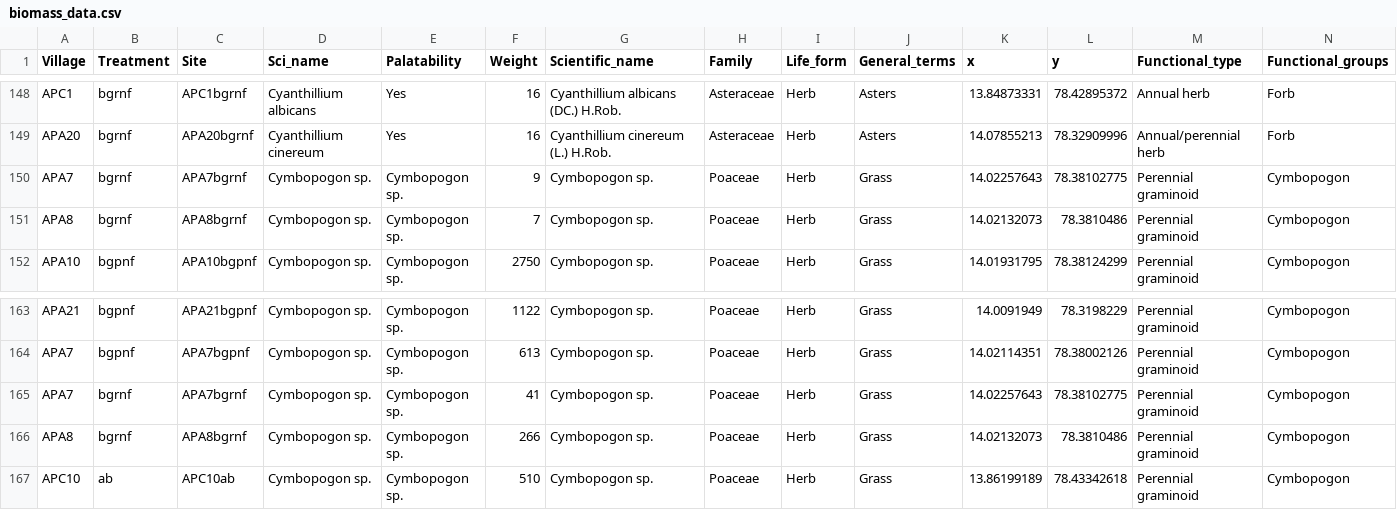
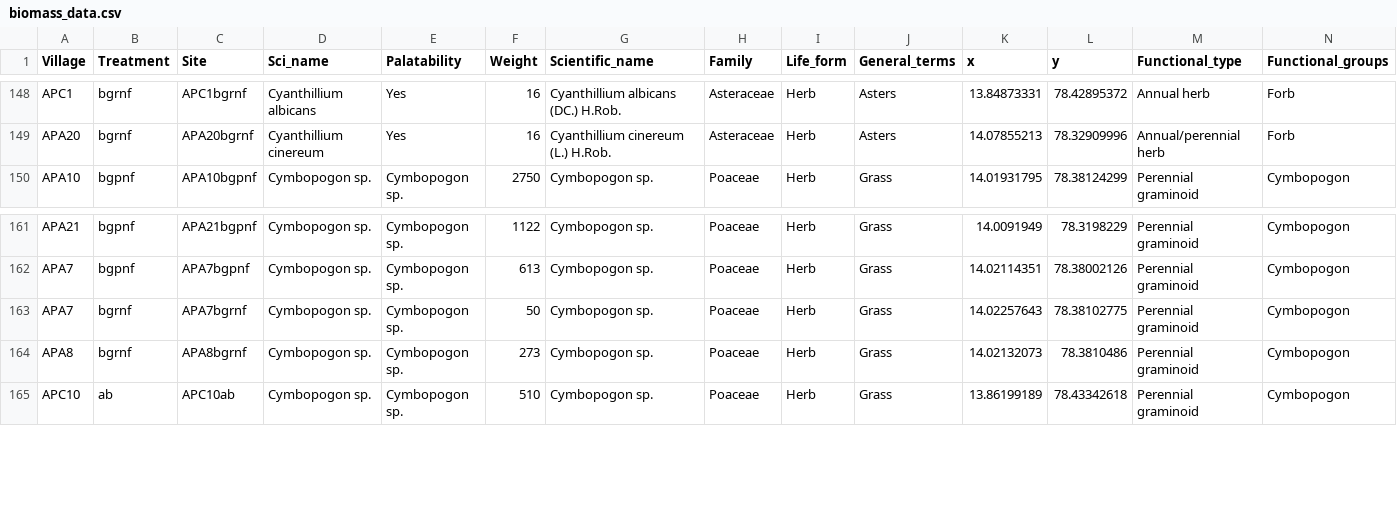
Before and after one commit to cssaneesh/biomass_eghats, a CSV file: biomass_data.csv, drawn as a sheet; only a part is shown, gaps mark what is left out.

```diff
--- a/biomass_data.csv
+++ b/biomass_data.csv
@@ -149,4 +149,2 @@ APC1,bgrnf,APC1bgrnf,Cyanthillium albicans,Yes,16,Cyanthillium albicans (DC.) H.
 APA20,bgrnf,APA20bgrnf,Cyanthillium cinereum,Yes,16,Cyanthillium cinereum (L.) H.Rob.,Asteraceae,Herb,Asters,14.07855213,78.32909996,Annual/perennial herb,Forb
-APA7,bgrnf,APA7bgrnf,Cymbopogon sp.,Cymbopogon sp.,9,Cymbopogon sp.,Poaceae,Herb,Grass,14.02257643,78.38102775,Perennial graminoid,Cymbopogon
-APA8,bgrnf,APA8bgrnf,Cymbopogon sp.,Cymbopogon sp.,7,Cymbopogon sp.,Poaceae,Herb,Grass,14.02132073,78.3810486,Perennial graminoid,Cymbopogon
 APA10,bgpnf,APA10bgpnf,Cymbopogon sp.,Cymbopogon sp.,2750,Cymbopogon sp.,Poaceae,Herb,Grass,14.01931795,78.38124299,Perennial graminoid,Cymbopogon
@@ -164,4 +162,4 @@ APA21,bgpnf,APA21bgpnf,Cymbopogon sp.,Cymbopogon sp.,1122,Cymbopogon sp.,Poaceae
 APA7,bgpnf,APA7bgpnf,Cymbopogon sp.,Cymbopogon sp.,613,Cymbopogon sp.,Poaceae,Herb,Grass,14.02114351,78.38002126,Perennial graminoid,Cymbopogon
-APA7,bgrnf,APA7bgrnf,Cymbopogon sp.,Cymbopogon sp.,41,Cymbopogon sp.,Poaceae,Herb,Grass,14.02257643,78.38102775,Perennial graminoid,Cymbopogon
-APA8,bgrnf,APA8bgrnf,Cymbopogon sp.,Cymbopogon sp.,266,Cymbopogon sp.,Poaceae,Herb,Grass,14.02132073,78.3810486,Perennial graminoid,Cymbopogon
+APA7,bgrnf,APA7bgrnf,Cymbopogon sp.,Cymbopogon sp.,50,Cymbopogon sp.,Poaceae,Herb,Grass,14.02257643,78.38102775,Perennial graminoid,Cymbopogon
+APA8,bgrnf,APA8bgrnf,Cymbopogon sp.,Cymbopogon sp.,273,Cymbopogon sp.,Poaceae,Herb,Grass,14.02132073,78.3810486,Perennial graminoid,Cymbopogon
 APC10,ab,APC10ab,Cymbopogon sp.,Cymbopogon sp.,510,Cymbopogon sp.,Poaceae,Herb,Grass,13.86199189,78.43342618,Perennial graminoid,Cymbopogon
```
Also changed, not shown: Species list- supplementary- 1.csv, alpha_div.csv, 29 other files.
